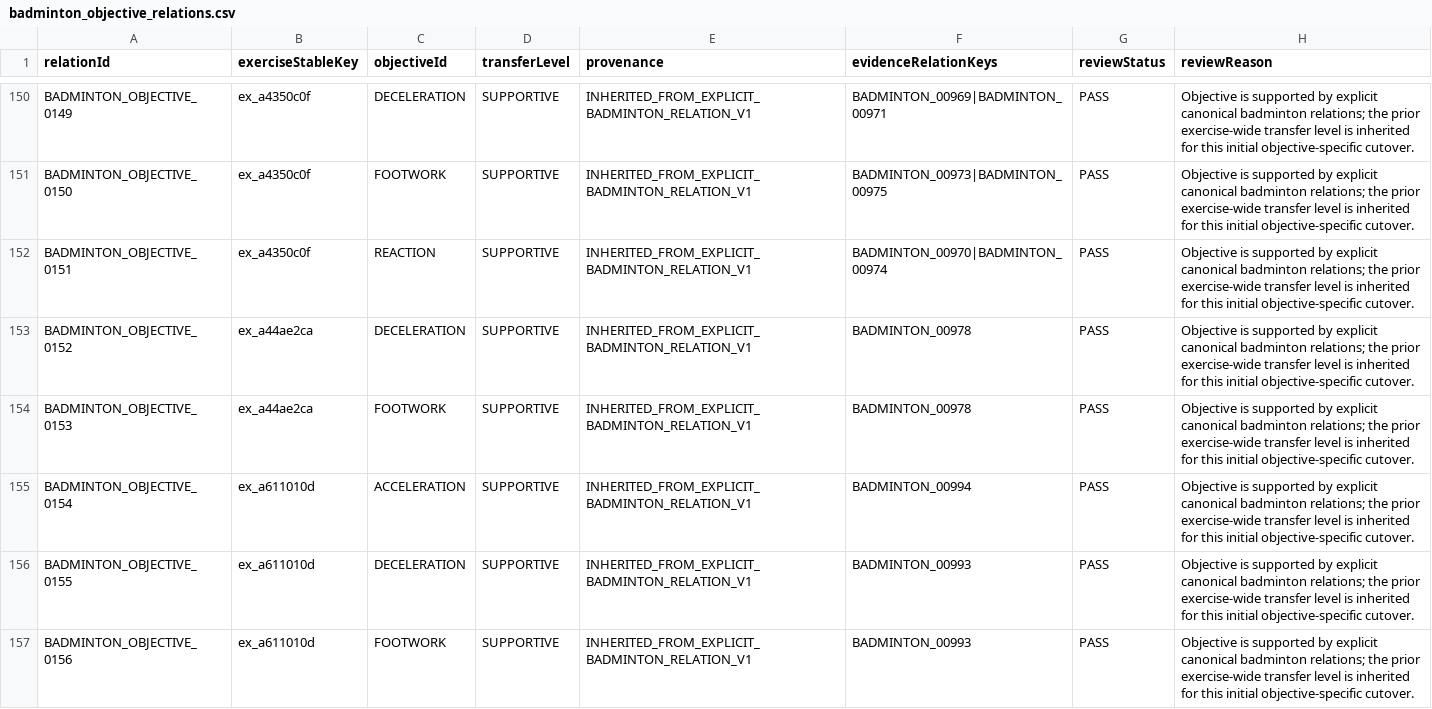
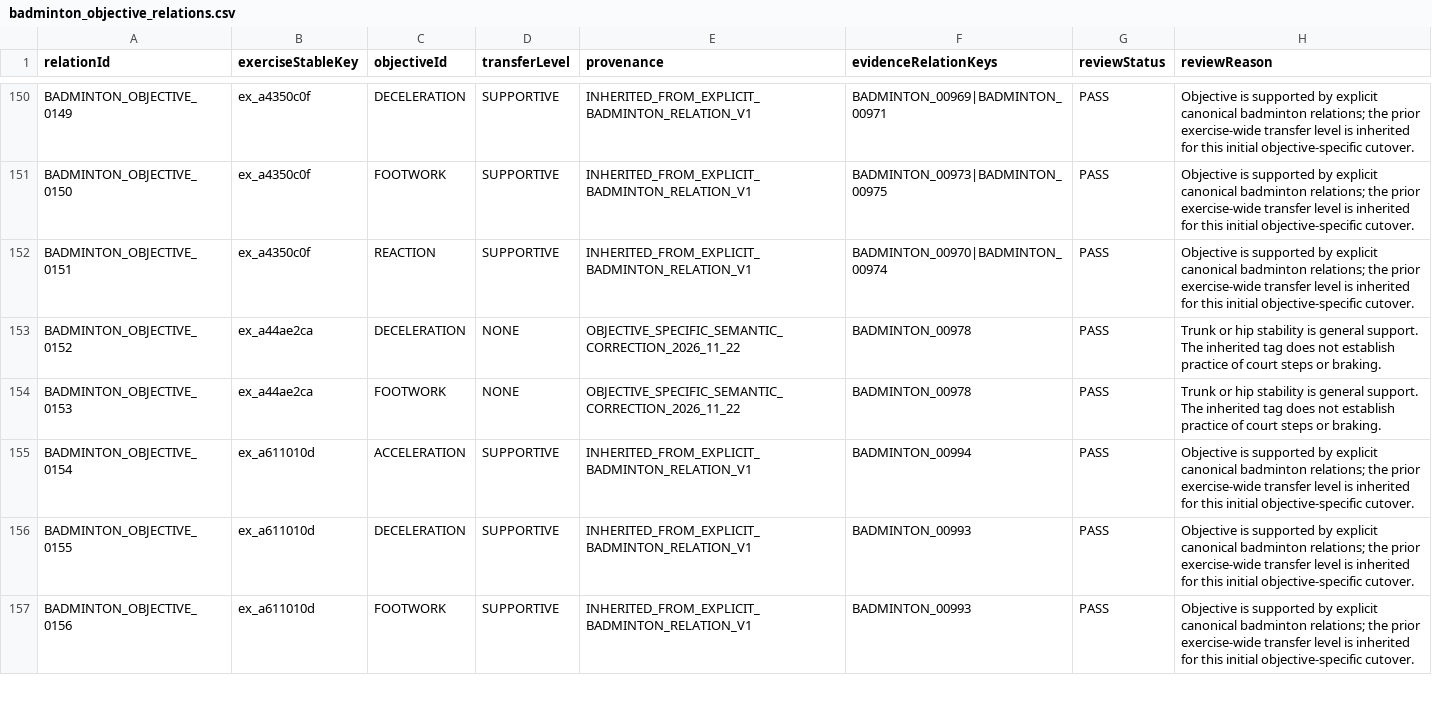
Before and after one commit to Mascollel-Ko/WhatYouGottaDo, a CSV file: app/src/main/assets/metadata/canonical_v1/badminton_objective_relations.csv, drawn as a sheet; only a part is shown, gaps mark what is left out; the diff covers the shown part only.

Commit message:
Verify linked per-set adjustments and regenerate reviewed sport metadata

```diff
--- a/app/src/main/assets/metadata/canonical_v1/badminton_objective_relations.csv
+++ b/app/src/main/assets/metadata/canonical_v1/badminton_objective_relations.csv
@@ -152,4 +152,4 @@ BADMINTON_OBJECTIVE_0150,ex_a4350c0f,FOOTWORK,SUPPORTIVE,INHERITED_FROM_EXPLICIT
 BADMINTON_OBJECTIVE_0151,ex_a4350c0f,REACTION,SUPPORTIVE,INHERITED_FROM_EXPLICIT_BADMINTON_RELATION_V1,BADMINTON_00970|BADMINTON_00974,PASS,Objective is supported by explicit canonical badminton relations; the prior exercise-wide transfer level is inherited for this initial objective-specific cutover.
-BADMINTON_OBJECTIVE_0152,ex_a44ae2ca,DECELERATION,SUPPORTIVE,INHERITED_FROM_EXPLICIT_BADMINTON_RELATION_V1,BADMINTON_00978,PASS,Objective is supported by explicit canonical badminton relations; the prior exercise-wide transfer level is inherited for this initial objective-specific cutover.
-BADMINTON_OBJECTIVE_0153,ex_a44ae2ca,FOOTWORK,SUPPORTIVE,INHERITED_FROM_EXPLICIT_BADMINTON_RELATION_V1,BADMINTON_00978,PASS,Objective is supported by explicit canonical badminton relations; the prior exercise-wide transfer level is inherited for this initial objective-specific cutover.
+BADMINTON_OBJECTIVE_0152,ex_a44ae2ca,DECELERATION,NONE,OBJECTIVE_SPECIFIC_SEMANTIC_CORRECTION_2026_11_22,BADMINTON_00978,PASS,Trunk or hip stability is general support. The inherited tag does not establish practice of court steps or braking.
+BADMINTON_OBJECTIVE_0153,ex_a44ae2ca,FOOTWORK,NONE,OBJECTIVE_SPECIFIC_SEMANTIC_CORRECTION_2026_11_22,BADMINTON_00978,PASS,Trunk or hip stability is general support. The inherited tag does not establish practice of court steps or braking.
 BADMINTON_OBJECTIVE_0154,ex_a611010d,ACCELERATION,SUPPORTIVE,INHERITED_FROM_EXPLICIT_BADMINTON_RELATION_V1,BADMINTON_00994,PASS,Objective is supported by explicit canonical badminton relations; the prior exercise-wide transfer level is inherited for this initial objective-specific cutover.
```
Also changed, not shown: 42 edited cells elsewhere in this file, docs/metadata_authority/badminton_objective_relations_v2_authority.csv, 23 other files.
